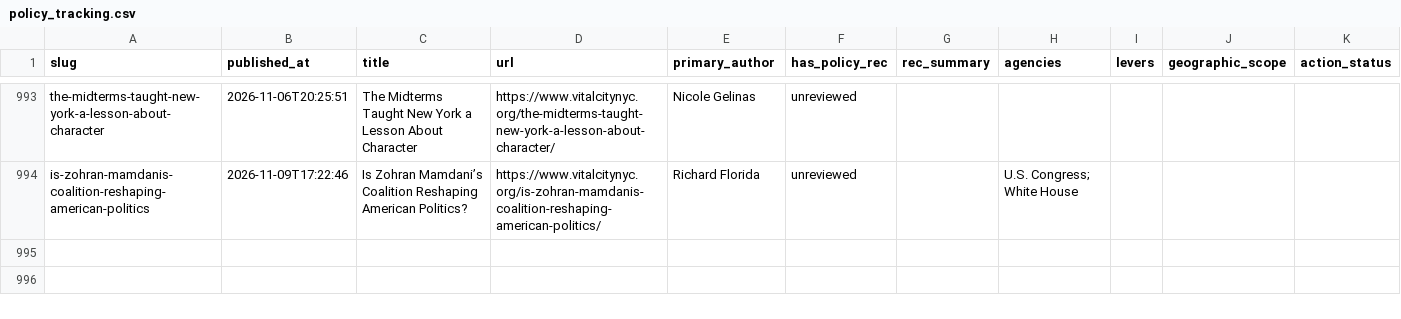
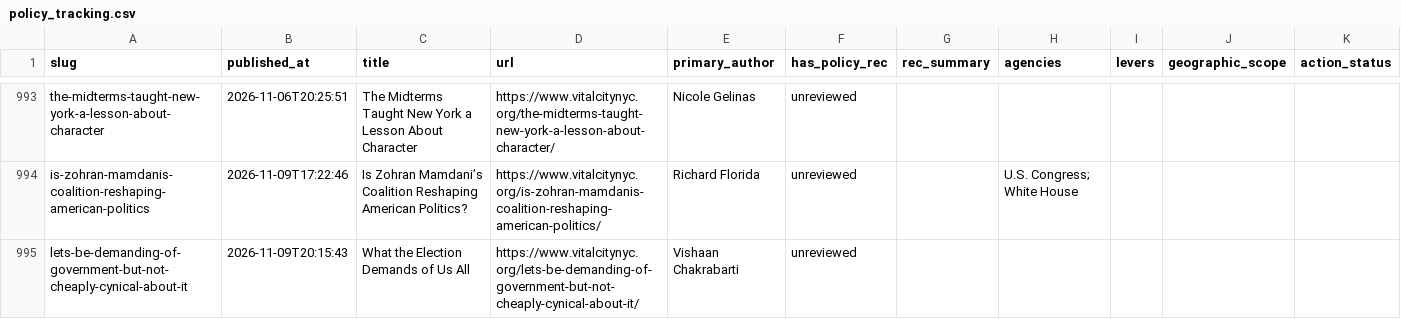
Before and after one commit to tedalcorn/VC-policy-tracker, a CSV file: policy_tracking.csv, drawn as a sheet; only a part is shown, gaps mark what is left out; rows hold the shown columns only; the diff names each change by its address in the sheet, - before the commit and + after, or states it on an @@ line.

Commit message:
Auto-update 2026-11-10: fresh Vital City fetch

```diff
--- a/policy_tracking.csv
+++ b/policy_tracking.csv
+row 995: lets-be-demanding-of-government-but-not-cheaply-cynical-about-it | 2026-11-09T20:15:43 | What the Election Demands of Us All | https://www.vitalcitynyc.org/lets-be-demanding-of-government-but-not-cheaply-cynical-about-it/ | Vishaan Chakrabarti | unreviewed
```
Also changed, not shown: 4 other files.
